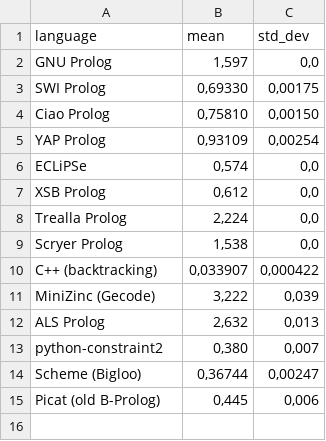
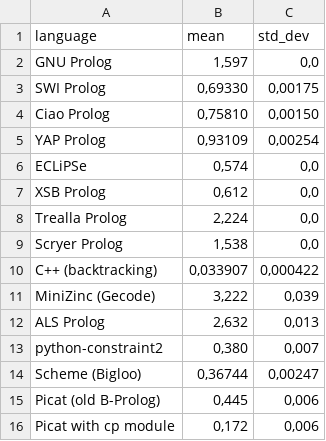
Before and after one commit to practicalcomputerscience/MicrobenchmarkGPHLlanguages, a CSV file: 03 - source code/04 - logic programming/Prolog/programming_languages_exe_speeds_Prolog.csv, drawn as a sheet.

Commit message:
Add files via upload

```diff
--- a/03 - source code/04 - logic programming/Prolog/programming_languages_exe_speeds_Prolog.csv
+++ b/03 - source code/04 - logic programming/Prolog/programming_languages_exe_speeds_Prolog.csv
@@ -15 +15,2 @@ Scheme (Bigloo);0,36744;0,00247
 Picat (old B-Prolog);0,445;0,006
+Picat with cp module;0,172;0,006
```
